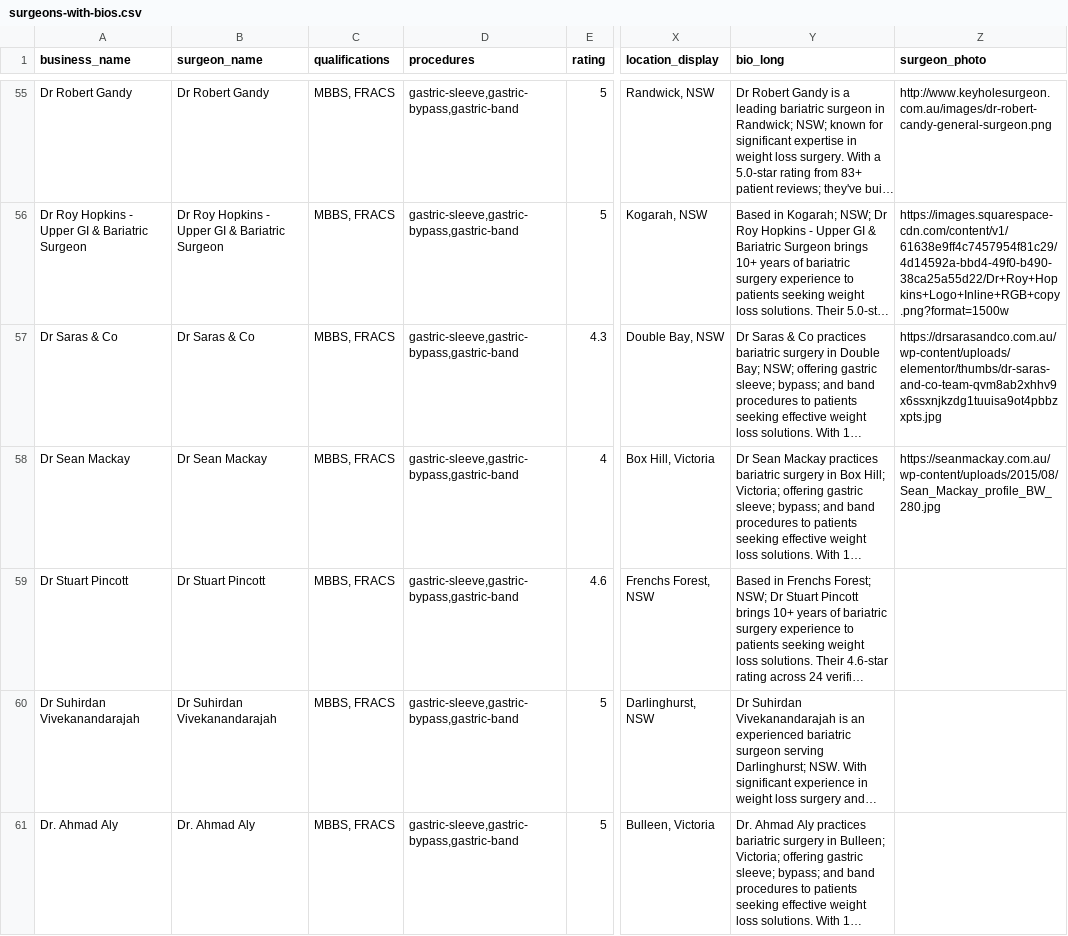
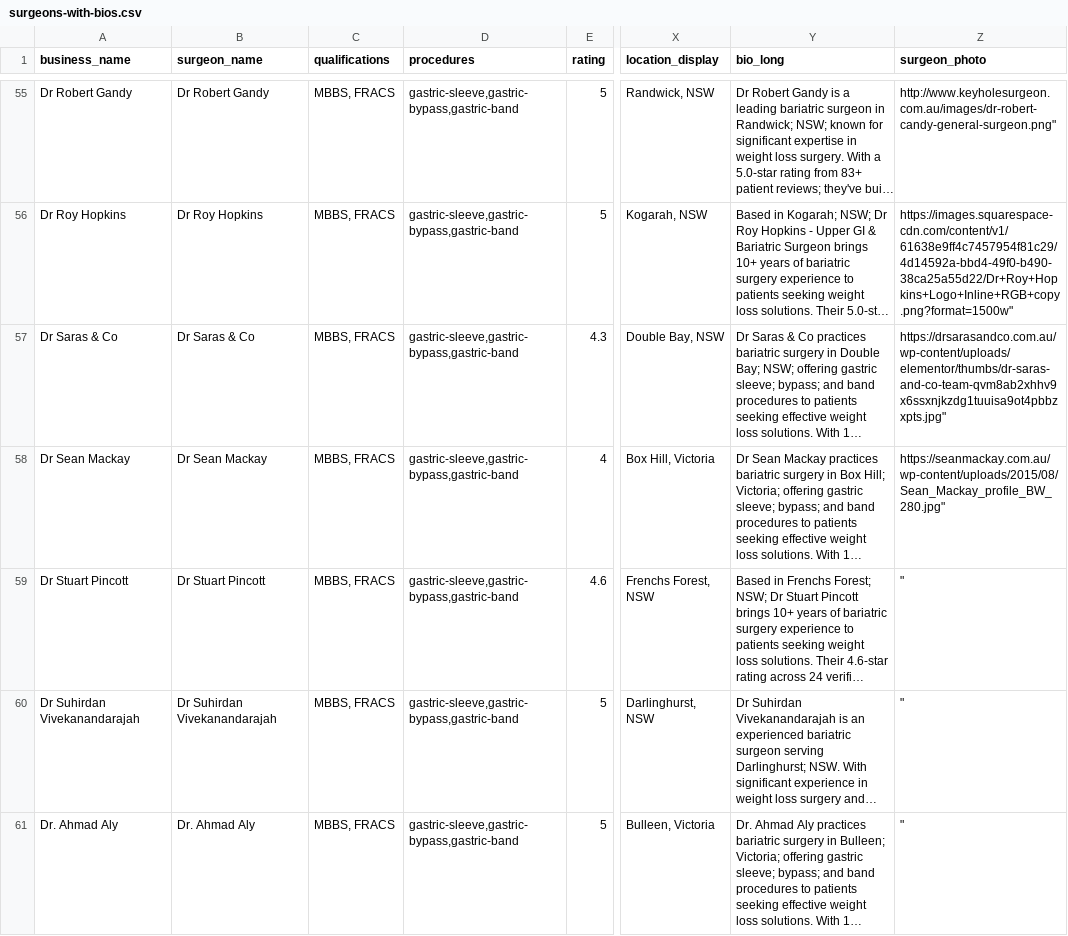
Before and after one commit to nigel-thornberry-lab/weight-loss-surgery-australia, a CSV file: surgeons-with-bios.csv, drawn as a sheet; only a part is shown, gaps mark what is left out; long unchanged cells end in …; the diff covers the shown part only; the diff names each change by its address in the sheet, - before the commit and + after, or states it on an @@ line.

Commit message:
✂️ CLEAN SURGEON NAMES + COMPREHENSIVE ENHANCEMENT ANALYSIS
✅ CLEANED SURGEON NAMES:
- Removed all descriptive text after hyphens
- Removed all text after pipes (|)
- 17 surgeon names cleaned:
  • A/Prof. Christos Apostolou (was: - Surgeon)
  • A/Prof. Oliver Fisher (was: | Specialist Upper GI...)
  • Dr Alex Craven (was: - Bariatric, Upper GI...)
  • Dr Devesh Kaushal (was: | Upper-GI & Weight Loss...)
  • Mr.Niruben Rajasagaram (was: - Victorian Specialist...)
  • And 12 more

📊 COMPREHENSIVE ENHANCEMENT ANALYSIS:
- 25+ missing features identified
- Consumer perspective (usability, value)
- SEO perspective (rankings, traffic)
- Implementation priority (4 phases)
- Expected impact metrics
- Monetization opportunities

🎯 TOP PRIORITY FEATURES:
1. Google Reviews integration
2. Consultation booking widget
3. Schema markup enhancements
4. BMI calculator & eligibility checker
5. Before & after galleries
6. Patient testimonials
7. Procedure comparison tool
8. Cost breakdown calculator
9. Surgeon video introductions
10. Insurance coverage checker

💰 REVENUE POTENTIAL:
- Lead generation: $5K-$20K/month per surgeon
- Premium listings: $500-$2K/month
- Total platform: $50K-$200K/month (10-20 surgeons)

📈 EXPECTED SEO IMPACT:
- Organic traffic: +200-400% in 6 months
- Top 3 rankings: 50+ high-value keywords
- Domain authority: +15-25 points
- Conversion rate: +100-200%

All surgeon names now clean and professional!

```diff
--- a/surgeons-with-bios.csv
+++ b/surgeons-with-bios.csv
-Z55 (surgeon_photo): http://www.keyholesurgeon.com.au/images/dr-robert-candy-general-surgeon.png
+Z55 (surgeon_photo): http://www.keyholesurgeon.com.au/images/dr-robert-candy-general-surgeon.png"
-A56 (business_name): Dr Roy Hopkins - Upper GI & Bariatric Surgeon
+A56 (business_name): Dr Roy Hopkins
-B56 (surgeon_name): Dr Roy Hopkins - Upper GI & Bariatric Surgeon
+B56 (surgeon_name): Dr Roy Hopkins
-Z56 (surgeon_photo): https://images.squarespace-cdn.com/content/v1/61638e9ff4c7457954f81c29/4d14592a-bbd4-49f0-b490-38ca25a55d22/Dr+Roy+Hopkins+Logo+Inline+RGB+copy.png?format=1500w
+Z56 (surgeon_photo): https://images.squarespace-cdn.com/content/v1/61638e9ff4c7457954f81c29/4d14592a-bbd4-49f0-b490-38ca25a55d22/Dr+Roy+Hopkins+Logo+Inline+RGB+copy.png?format=1500w"
-Z57 (surgeon_photo): https://drsarasandco.com.au/wp-content/uploads/elementor/thumbs/dr-saras-and-co-team-qvm8ab2xhhv9x6ssxnjkzdg1tuuisa9ot4pbbzxpts.jpg
+Z57 (surgeon_photo): https://drsarasandco.com.au/wp-content/uploads/elementor/thumbs/dr-saras-and-co-team-qvm8ab2xhhv9x6ssxnjkzdg1tuuisa9ot4pbbzxpts.jpg"
-Z58 (surgeon_photo): https://seanmackay.com.au/wp-content/uploads/2015/08/Sean_Mackay_profile_BW_280.jpg
+Z58 (surgeon_photo): https://seanmackay.com.au/wp-content/uploads/2015/08/Sean_Mackay_profile_BW_280.jpg"
-Z59:Z61 (surgeon_photo): (empty)
+Z59:Z61 (surgeon_photo): "
```
Also changed, not shown: 113 edited cells elsewhere in this file, 37 other files.
